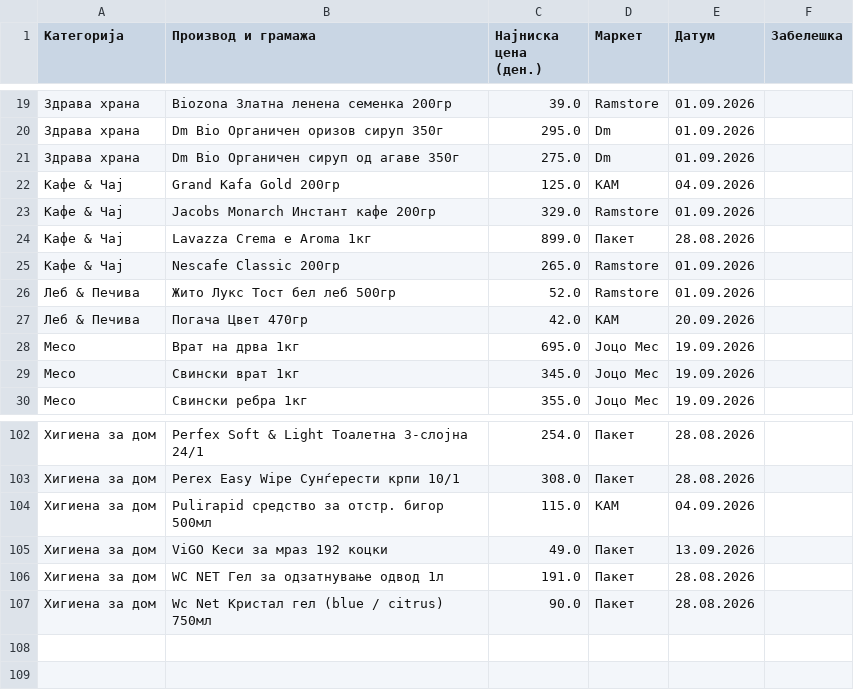
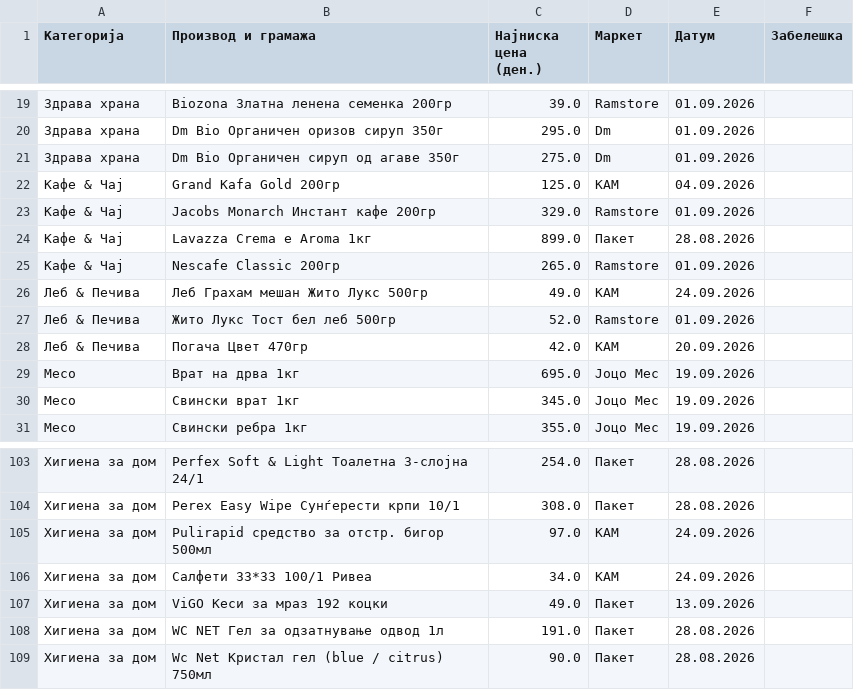
Before and after one commit to pikselteam/Ceni, a CSV file: Evidencija_Ceni_Pazaranje_Online.csv, drawn as a sheet; only a part is shown, gaps mark what is left out.

Commit message:
Update Evidencija_Ceni_Pazaranje_Online.csv

```diff
--- a/Evidencija_Ceni_Pazaranje_Online.csv
+++ b/Evidencija_Ceni_Pazaranje_Online.csv
@@ -25,2 +25,3 @@
 Кафе & Чај,Nescafe Classic 200гр,265.0,Ramstore,01.09.2026,
+Леб & Печива,Леб Грахам мешан Жито Лукс 500гр,49.0,КАМ,24.09.2026,
 Леб & Печива,Жито Лукс Тост бел леб 500гр,52.0,Ramstore,01.09.2026,
@@ -103,3 +104,4 @@
 Хигиена за дом,Perex Easy Wipe Сунѓерести крпи 10/1,308.0,Пакет,28.08.2026,
-Хигиена за дом,Pulirapid средство за отстр. бигор 500мл,115.0,КАМ,04.09.2026,
+Хигиена за дом,Pulirapid средство за отстр. бигор 500мл,97.0,КАМ,24.09.2026,
+Хигиена за дом,Салфети 33*33 100/1 Ривеа,34.0,КАМ,24.09.2026
 Хигиена за дом,ViGO Кеси за мраз 192 коцки,49.0,Пакет,13.09.2026,
```
